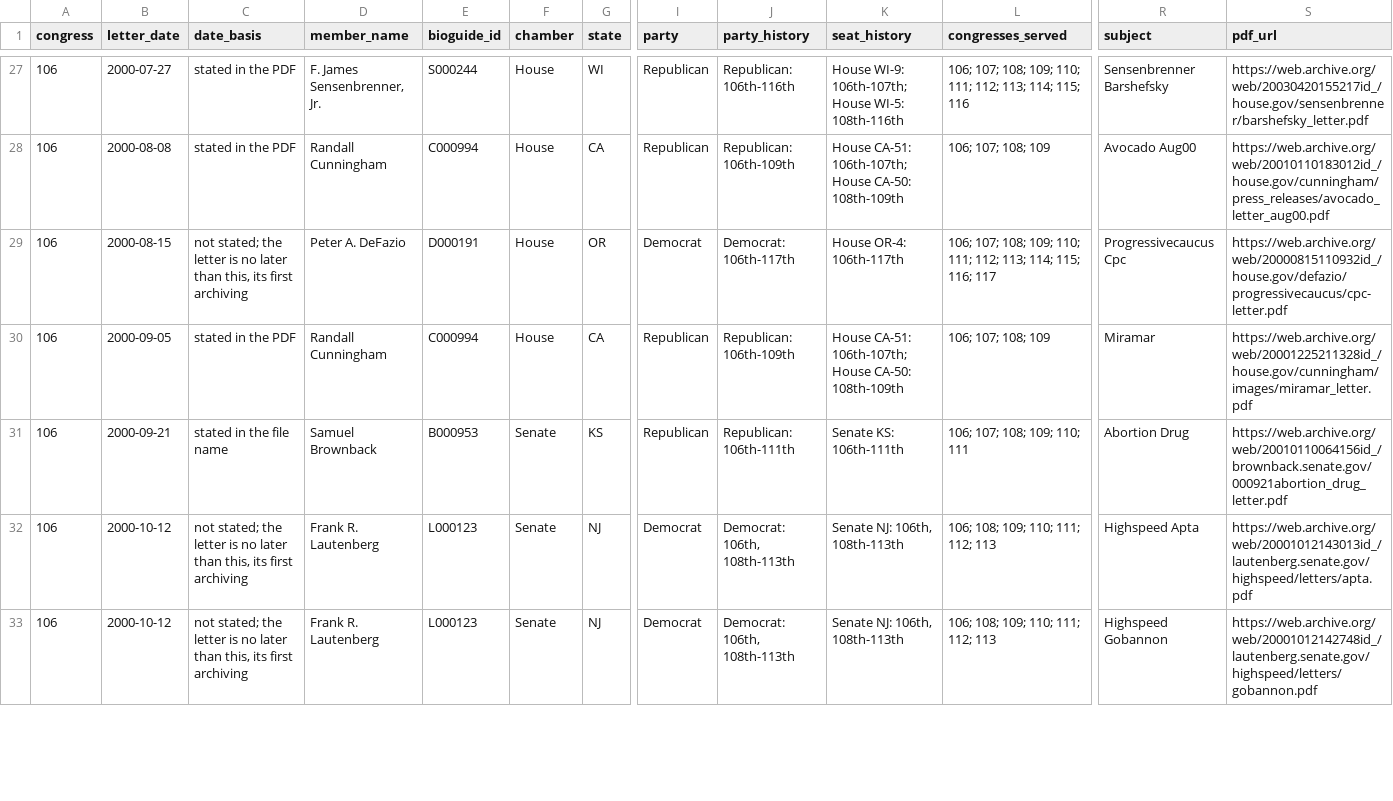
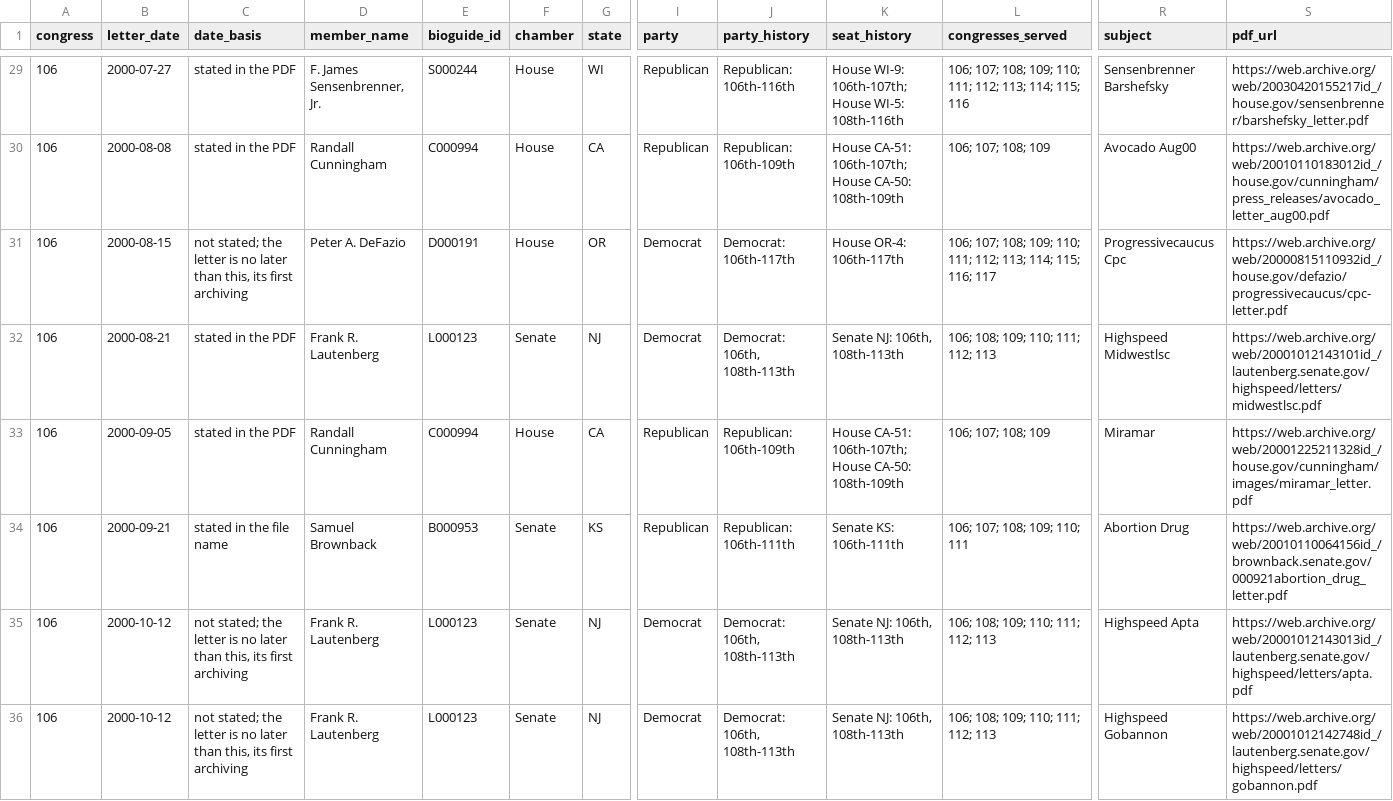
Before and after one commit to internetarchivecanada/Explorer-Congressional-Letters-106, a CSV file: data/letters-from-congress-106th.csv, drawn as a sheet; only a part is shown, gaps mark what is left out; rows hold the shown columns only; the diff covers the shown part only; the diff names each change by its address in the sheet, - before the commit and + after, or states it on an @@ line.

Commit message:
Internet Archive Canada copy of Build of 2026-11-13 03:29 (49e7400)

```diff
--- a/data/letters-from-congress-106th.csv
+++ b/data/letters-from-congress-106th.csv
+row 32: 106 | 2000-08-21 | stated in the PDF | Frank R. Lautenberg | L000123 | Senate | NJ | Democrat | Democrat: 106th, 108th-113th | Senate NJ: 106th, 108th-113th | 106; 108; 109; 110; 111; 112; 113 | Highspeed Midwestlsc | https://web.archive.org/web/20001012143101id_/lautenberg.senate.gov/highspeed/letters/midwestlsc.pdf
```
Also changed, not shown: 2 added rows and 3 removed rows elsewhere in this file, 18 other files.
